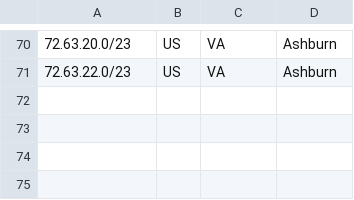
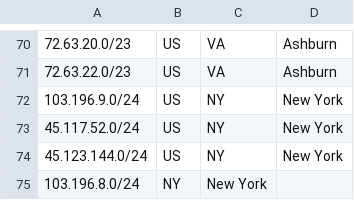
Before and after one commit to code200noc/code200noc.github.io, a CSV file: code200-external-ASN.csv, drawn as a sheet; only a part is shown, gaps mark what is left out.

Commit message:
Update code200-external-ASN.csv

```diff
--- a/code200-external-ASN.csv
+++ b/code200-external-ASN.csv
@@ -71 +71,5 @@
 72.63.22.0/23,US,VA,Ashburn,
+103.196.9.0/24,US,NY,New York,
+45.117.52.0/24,US,NY,New York,
+45.123.144.0/24,US,NY,New York,
+103.196.8.0/24,NY,New York,
```
